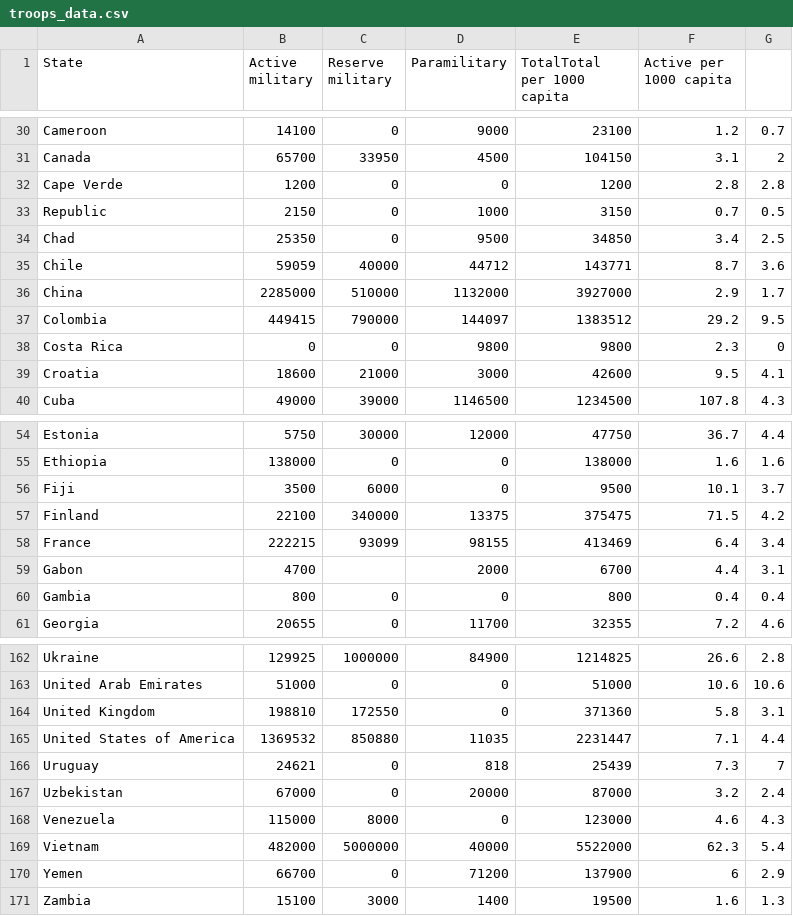
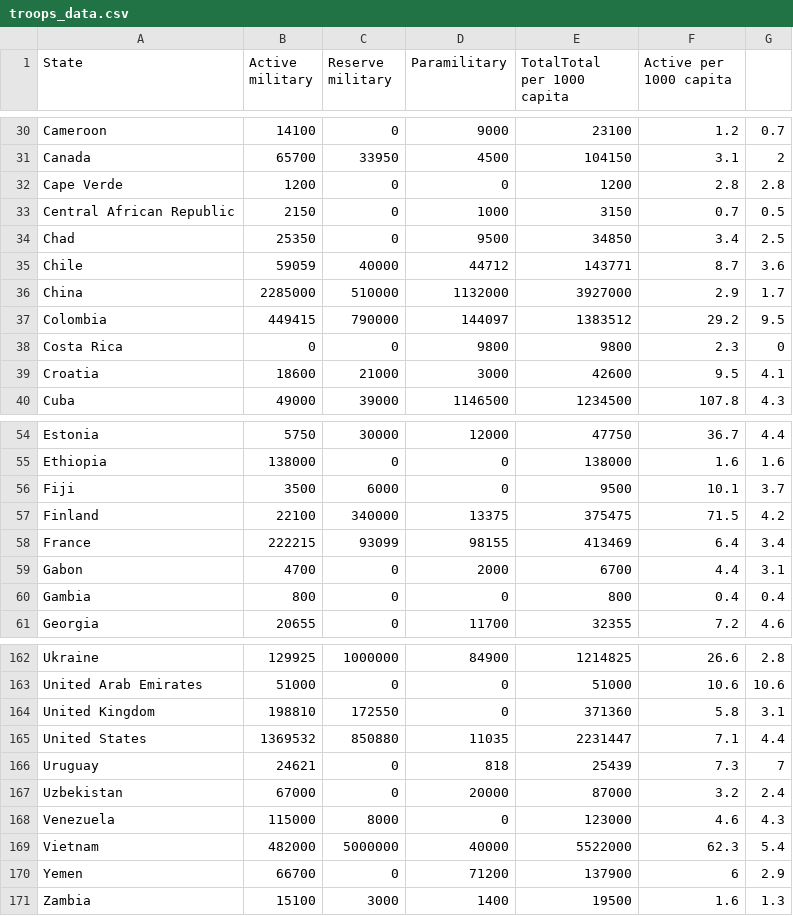
Before and after one commit to gregorygmwhite/IR_Simulator, a CSV file: simulator/db/data/raw_datasets/troops_data.csv, drawn as a sheet; only a part is shown, gaps mark what is left out.

Commit message:
Bug Fix, missing troop values

```diff
--- a/simulator/db/data/raw_datasets/troops_data.csv
+++ b/simulator/db/data/raw_datasets/troops_data.csv
@@ -32,3 +32,3 @@ Canada,65700,33950,4500,104150,3.1,2
 Cape Verde,1200,0,0,1200,2.8,2.8
-Republic,2150,0,1000,3150,0.7,0.5
+Central African Republic,2150,0,1000,3150,0.7,0.5
 Chad,25350,0,9500,34850,3.4,2.5
@@ -58,3 +58,3 @@ Finland,22100,340000,13375,375475,71.5,4.2
 France,222215,93099,98155,413469,6.4,3.4
-Gabon,4700,,2000,6700,4.4,3.1
+Gabon,4700,0,2000,6700,4.4,3.1
 Gambia,800,0,0,800,0.4,0.4
@@ -164,3 +164,3 @@ United Arab Emirates,51000,0,0,51000,10.6,10.6
 United Kingdom,198810,172550,0,371360,5.8,3.1
-United States of America,1369532,850880,11035,2231447,7.1,4.4
+United States,1369532,850880,11035,2231447,7.1,4.4
 Uruguay,24621,0,818,25439,7.3,7
```
